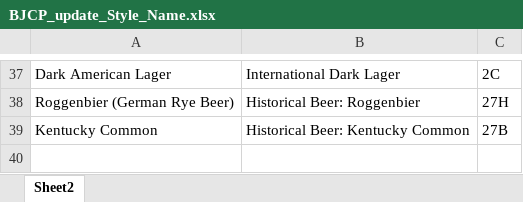
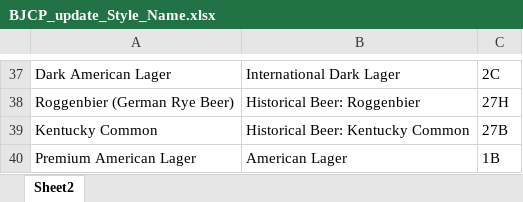
Before and after one commit to Redsoxin7/beer_recipes, an Excel workbook: BJCP_update_Style_Name.xlsx, sheet Sheet2, drawn as a sheet; only a part is shown, gaps mark what is left out; values as stored, in another font and other column widths than the file's, no borders; the diff names each change by its address in the sheet, - before the commit and + after, or states it on an @@ line.

Commit message:
Have further cleaned the Brewers Friend data to be totally compliant with BJCP 2021.

```diff
--- a/BJCP_update_Style_Name.xlsx (sheet Sheet2)
+++ b/BJCP_update_Style_Name.xlsx (sheet Sheet2)
+row 40: Premium American Lager | American Lager | 1B
```
Also changed, not shown: 2 other files.
